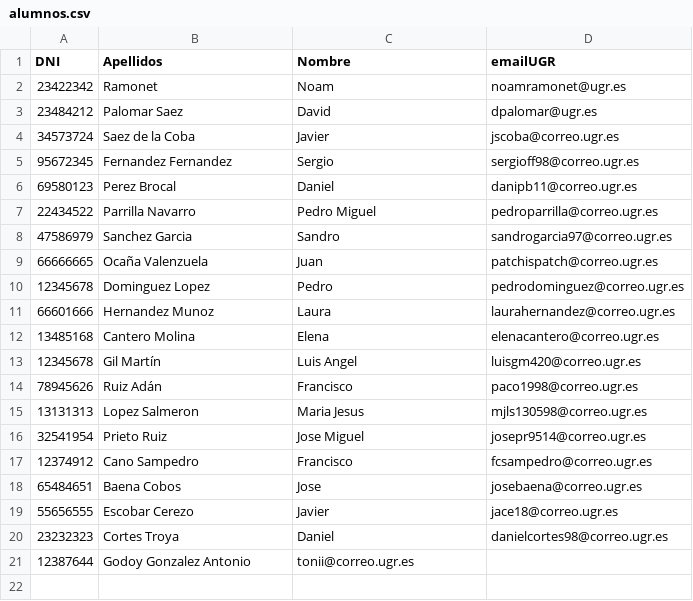
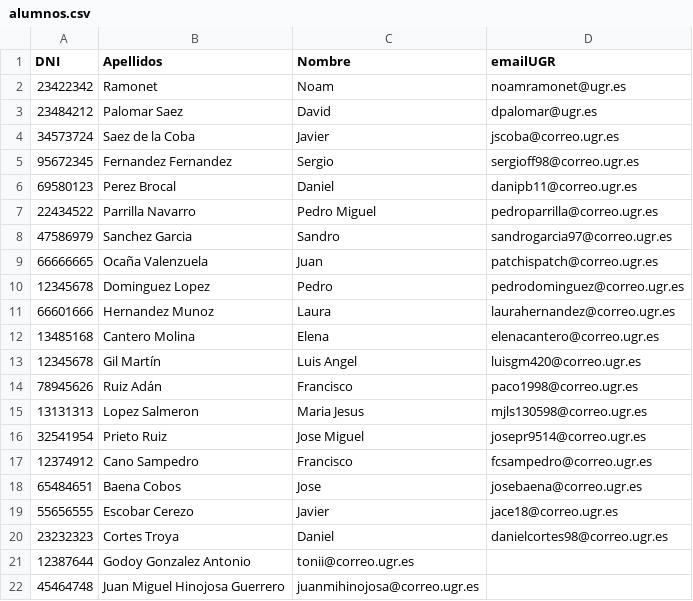
Before and after one commit to juanmyh/ise2018A2, a CSV file: alumnos.csv, drawn as a sheet.

Commit message:
Añado al alumno Juan Miguel Hinojosa Guerrero

```diff
--- a/alumnos.csv
+++ b/alumnos.csv
@@ -21 +21,2 @@ DNI, Apellidos, Nombre, emailUGR
 12387644, Godoy Gonzalez Antonio, tonii@correo.ugr.es
+45464748, Juan Miguel Hinojosa Guerrero, juanmihinojosa@correo.ugr.es
```
